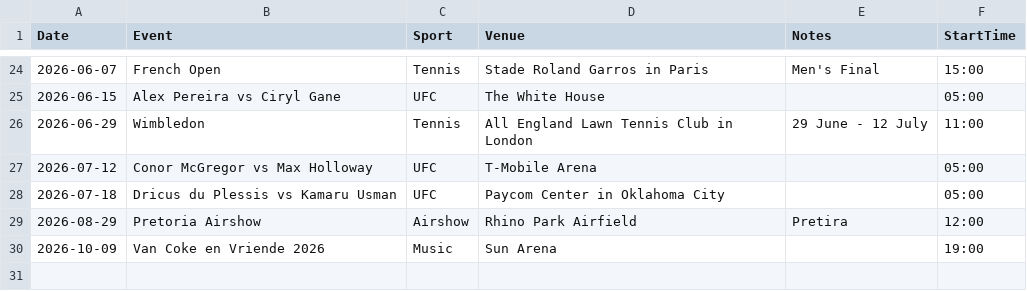
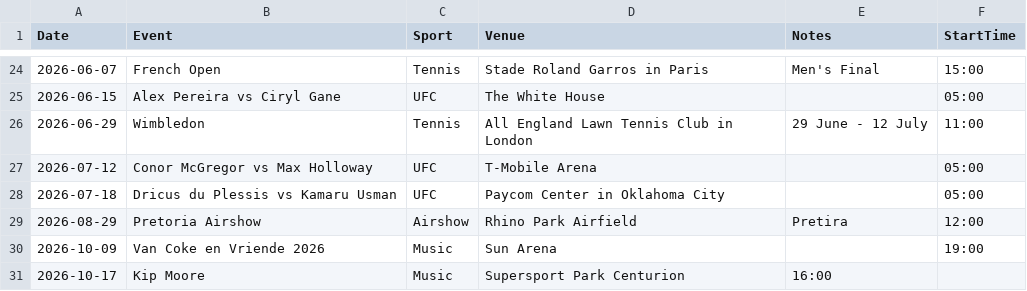
Before and after one commit to mrp36126/mysportzone, a CSV file: data/general_schedule.csv, drawn as a sheet; only a part is shown, gaps mark what is left out; the diff names each change by its address in the sheet, - before the commit and + after, or states it on an @@ line.

Commit message:
Update general_schedule.csv

```diff
--- a/data/general_schedule.csv
+++ b/data/general_schedule.csv
+row 31: 2026-10-17 | Kip Moore | Music | Supersport Park Centurion | 16:00
```
